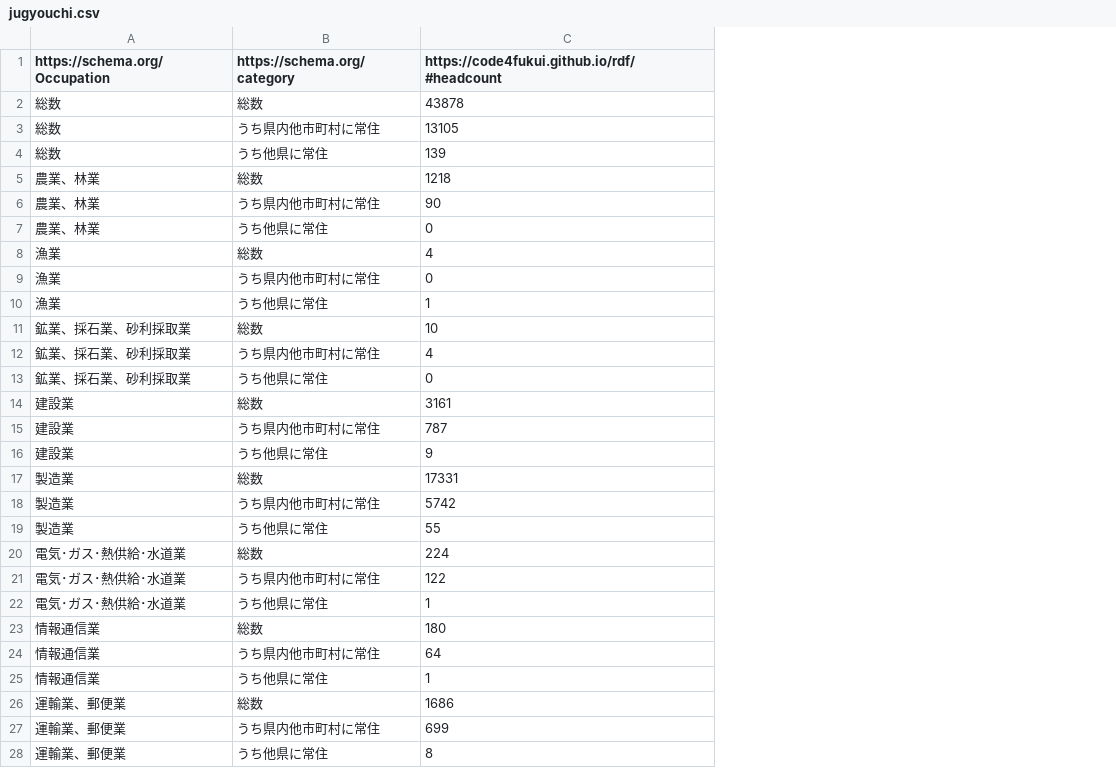
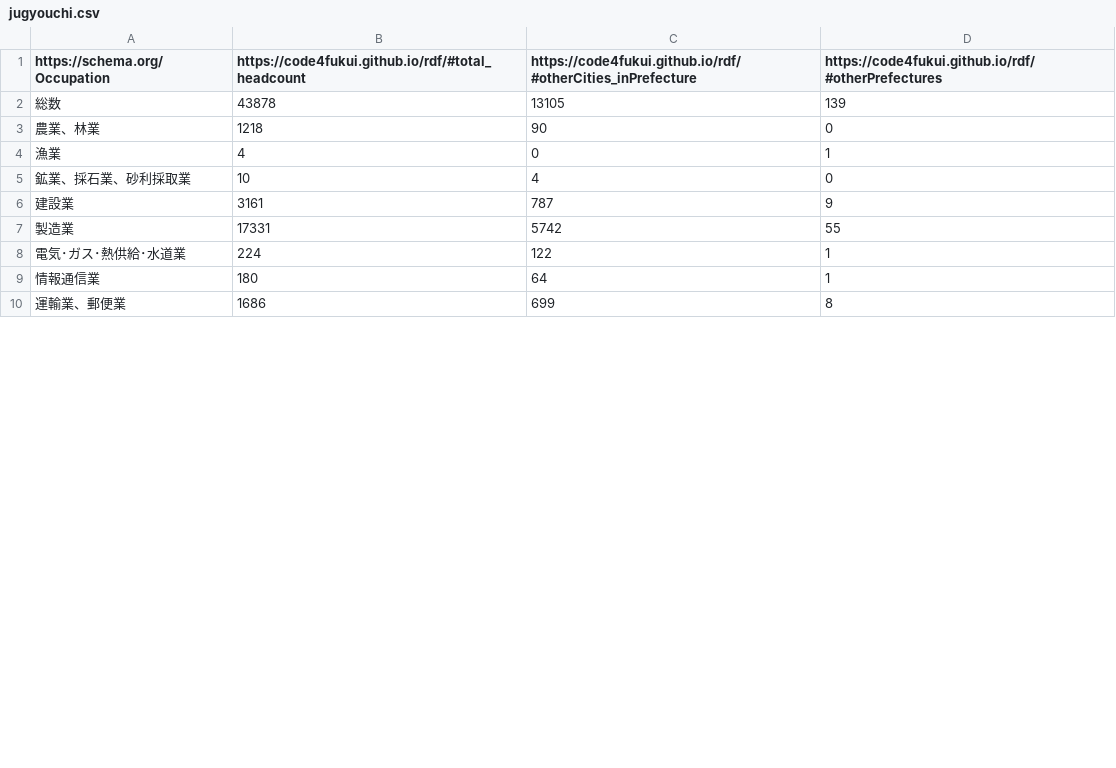
Before and after one commit to Mutsumi-Takeuchi/opendata, a CSV file: jugyouchi.csv, drawn as a sheet; only a part is shown; removed rows and columns are numbered as before the commit, all else as after; the diff covers the shown part only; the diff names each change by its address in the sheet, - before the commit and + after, or states it on an @@ line.

```diff
--- a/jugyouchi.csv
+++ b/jugyouchi.csv
-column B (https://schema.org/category), row 3: うち県内他市町村に常住; row 6: うち県内他市町村に常住; row 9: うち県内他市町村に常住; row 12: うち県内他市町村に常住; row 15: うち県内他市町村に常住; row 18: うち県内他市町村に常住; row 21: うち県内他市町村に常住; row 24: うち県内他市町村に常住; row 27: うち県内他市町村に常住
+column B, rows 1-10: https://code4fukui.github.io/rdf/#total_headcount | 43878 | 1218 | 4 | 10 | 3161 | 17331 | 224 | 180 | 1686
+column D, rows 1-10: https://code4fukui.github.io/rdf/#otherPrefectures | 139 | 0 | 1 | 0 | 9 | 55 | 1 | 1 | 8
-C1: https://code4fukui.github.io/rdf/#headcount
+C1: https://code4fukui.github.io/rdf/#otherCities_inPrefecture
-row 2: 総数 | 総数 | 43878
-row 4: 総数 | うち他県に常住 | 139
-row 5: 農業、林業 | 総数 | 1218
-row 7: 農業、林業 | うち他県に常住 | 0
-row 8: 漁業 | 総数 | 4
-row 10: 漁業 | うち他県に常住 | 1
-row 11: 鉱業、採石業、砂利採取業 | 総数 | 10
-row 13: 鉱業、採石業、砂利採取業 | うち他県に常住 | 0
-row 14: 建設業 | 総数 | 3161
-row 16: 建設業 | うち他県に常住 | 9
-row 17: 製造業 | 総数 | 17331
-row 19: 製造業 | うち他県に常住 | 55
-row 20: 電気･ガス･熱供給･水道業 | 総数 | 224
-row 22: 電気･ガス･熱供給･水道業 | うち他県に常住 | 1
-row 23: 情報通信業 | 総数 | 180
-row 25: 情報通信業 | うち他県に常住 | 1
-row 26: 運輸業、郵便業 | 総数 | 1686
-row 28: 運輸業、郵便業 | うち他県に常住 | 8
```
Also changed, not shown: 22 removed rows elsewhere in this file, 0912toukeinenkan.csv, 1102toukeinenkan.csv, 7 other files.
